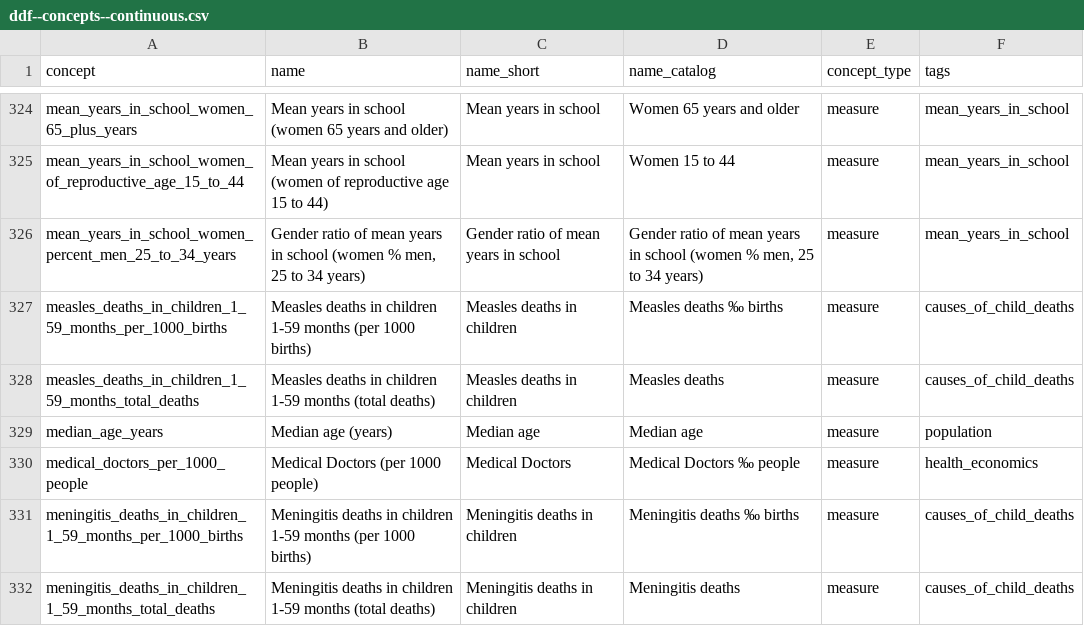
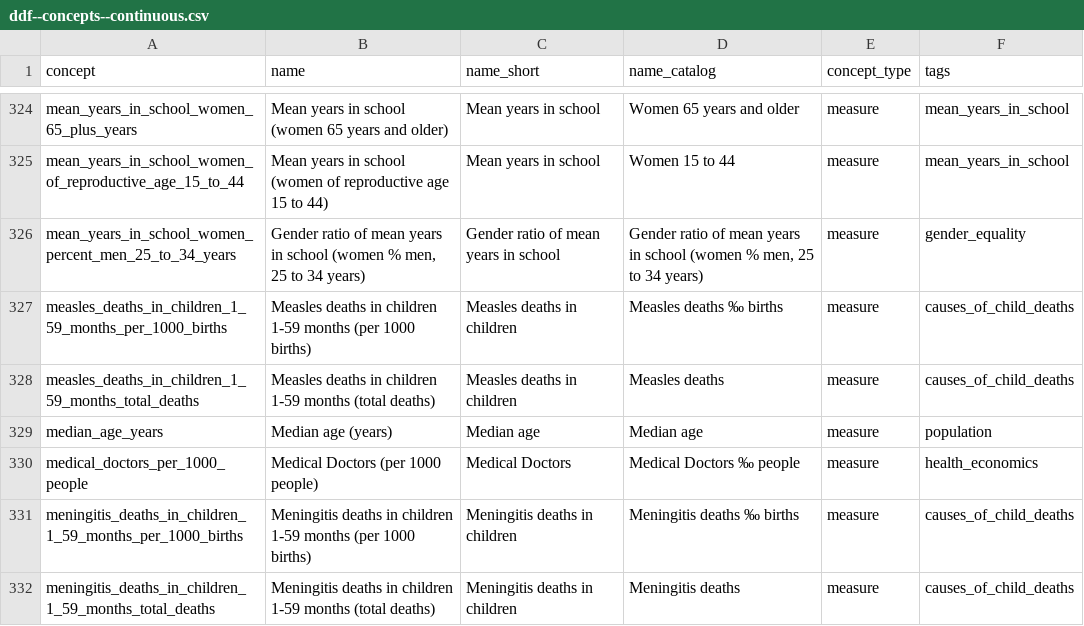
Before and after one commit to open-numbers/ddf--gapminder--ontology, a CSV file: ddf--concepts--continuous.csv, drawn as a sheet; only a part is shown, gaps mark what is left out.

Commit message:
change tags for mean_years_in_school_women_percent_men_25_to_34_years

```diff
--- a/ddf--concepts--continuous.csv
+++ b/ddf--concepts--continuous.csv
@@ -325,3 +325,3 @@ mean_years_in_school_women_65_plus_years,Mean years in school (women 65 years an
 mean_years_in_school_women_of_reproductive_age_15_to_44,Mean years in school (women of reproductive age 15 to 44),Mean years in school,Women 15 to 44,measure,mean_years_in_school
-mean_years_in_school_women_percent_men_25_to_34_years,"Gender ratio of mean years in school (women % men, 25 to 34 years)",Gender ratio of mean years in school,"Gender ratio of mean years in school (women % men, 25 to 34 years)",measure,mean_years_in_school
+mean_years_in_school_women_percent_men_25_to_34_years,"Gender ratio of mean years in school (women % men, 25 to 34 years)",Gender ratio of mean years in school,"Gender ratio of mean years in school (women % men, 25 to 34 years)",measure,gender_equality
 measles_deaths_in_children_1_59_months_per_1000_births,Measles deaths in children 1-59 months (per 1000 births),Measles deaths in children,Measles deaths ‰ births,measure,causes_of_child_deaths
```
